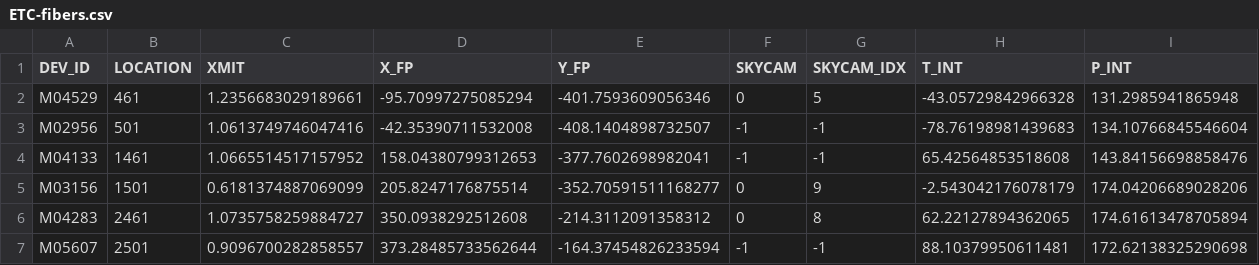
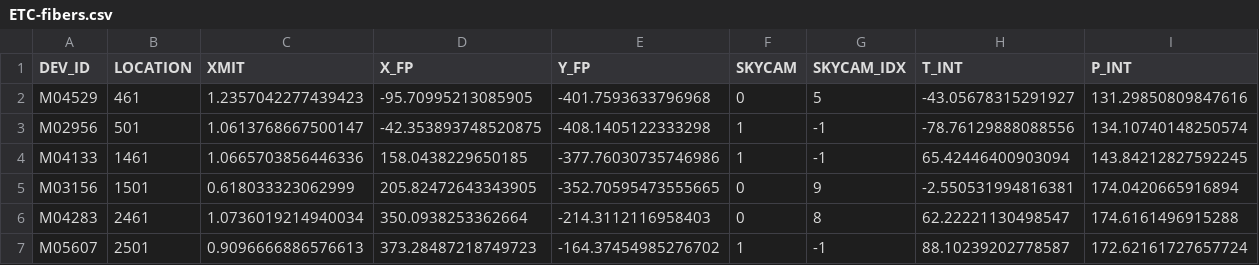
Before and after one commit to desihub/fpoffline, a CSV file: nb/ETC/ETC-fibers.csv, drawn as a sheet; only a part is shown; the diff covers the shown part only.

Commit message:
Update ETC fiber analysis

```diff
--- a/nb/ETC/ETC-fibers.csv
+++ b/nb/ETC/ETC-fibers.csv
@@ -1,7 +1,7 @@
 DEV_ID,LOCATION,XMIT,X_FP,Y_FP,SKYCAM,SKYCAM_IDX,T_INT,P_INT
-M04529,461,1.2356683029189661,-95.70997275085294,-401.7593609056346,0,5,-43.05729842966328,131.2985941865948
-M02956,501,1.0613749746047416,-42.35390711532008,-408.1404898732507,-1,-1,-78.76198981439683,134.10766845546604
-M04133,1461,1.0665514517157952,158.04380799312653,-377.7602698982041,-1,-1,65.42564853518608,143.84156698858476
-M03156,1501,0.6181374887069099,205.8247176875514,-352.70591511168277,0,9,-2.543042176078179,174.04206689028206
-M04283,2461,1.0735758259884727,350.0938292512608,-214.3112091358312,0,8,62.22127894362065,174.61613478705894
-M05607,2501,0.9096700282858557,373.28485733562644,-164.37454826233594,-1,-1,88.10379950611481,172.62138325290698
+M04529,461,1.2357042277439423,-95.70995213085905,-401.7593633796968,0,5,-43.05678315291927,131.29850809847616
+M02956,501,1.0613768667500147,-42.353893748520875,-408.1405122333298,1,-1,-78.76129888088556,134.10740148250574
+M04133,1461,1.0665703856446336,158.0438229650185,-377.76030735746986,1,-1,65.42446400903094,143.84212827592245
+M03156,1501,0.618033323062999,205.82472643343905,-352.70595473555665,0,9,-2.550531994816381,174.0420665916894
+M04283,2461,1.0736019214940034,350.0938253362664,-214.3112116958403,0,8,62.22221130498547,174.6161496915288
+M05607,2501,0.9096666886576613,373.28487218749723,-164.37454985276702,1,-1,88.10239202778587,172.62161727657724
```
Also changed, not shown: 57 edited cells elsewhere in this file, 1 other file.
